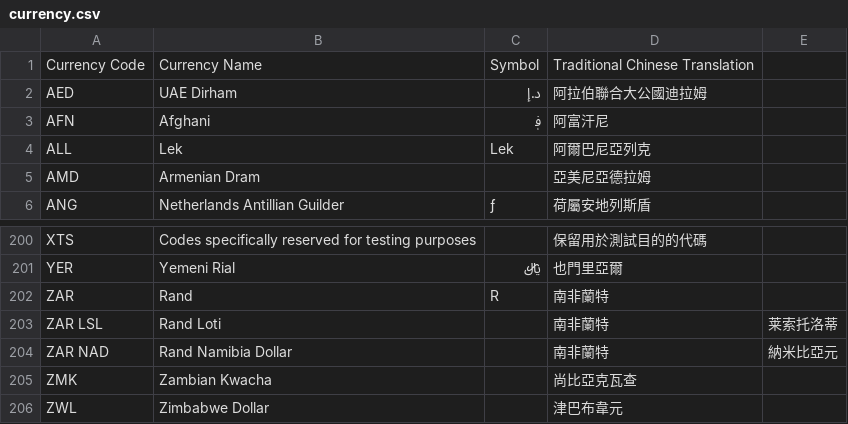
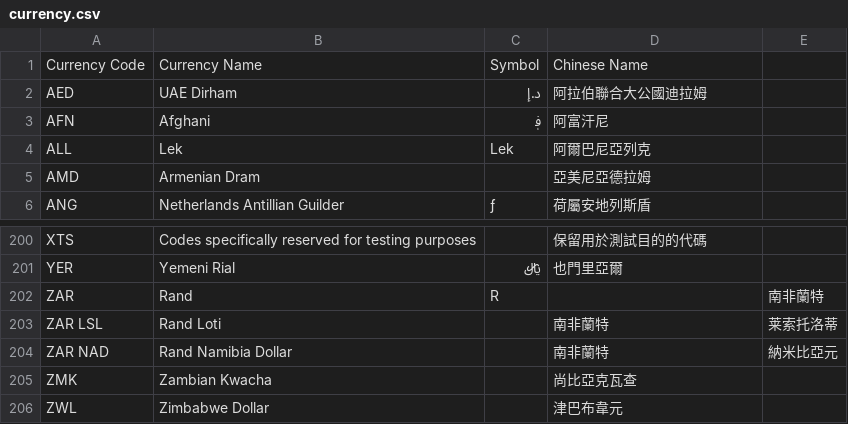
Before and after one commit to laughbird-hk/public_datasets, a CSV file: data/currency.csv, drawn as a sheet; only a part is shown, gaps mark what is left out; the diff names each change by its address in the sheet, - before the commit and + after, or states it on an @@ line.

Commit message:
Update currency.csv

```diff
--- a/data/currency.csv
+++ b/data/currency.csv
-D1: Traditional Chinese Translation
+D1: Chinese Name
-D202: 南非蘭特
+D202: (empty)
-E202: (empty)
+E202: 南非蘭特
```
